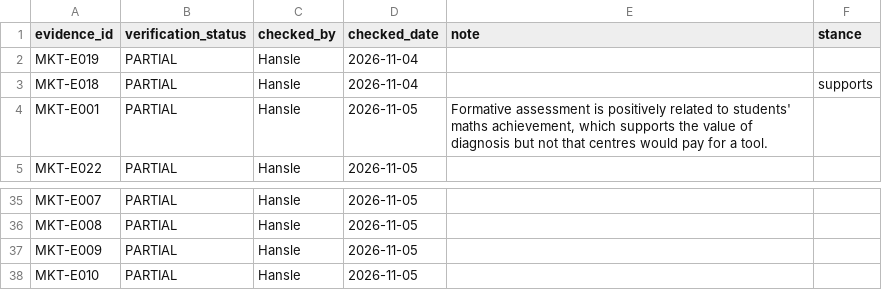
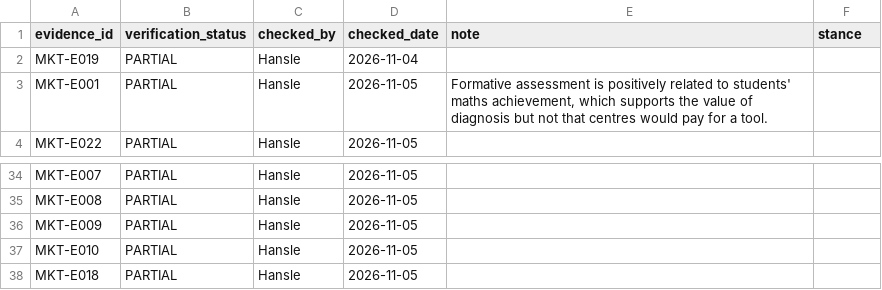
Before and after one commit to hanslelee/research-market-dump, a CSV file: market/review.csv, drawn as a sheet; only a part is shown, gaps mark what is left out.

Commit message:
Review MKT-E018: PARTIAL

```diff
--- a/market/review.csv
+++ b/market/review.csv
@@ -2,3 +2,2 @@ evidence_id,verification_status,checked_by,checked_date,note,stance
 MKT-E019,PARTIAL,Hansle,2026-11-04,,
-MKT-E018,PARTIAL,Hansle,2026-11-04,,supports
 MKT-E001,PARTIAL,Hansle,2026-11-05,"Formative assessment is positively related to students' maths achievement, which supports the value of diagnosis but not that centres would pay for a tool.",
@@ -38 +37,2 @@ MKT-E009,PARTIAL,Hansle,2026-11-05,,
 MKT-E010,PARTIAL,Hansle,2026-11-05,,
+MKT-E018,PARTIAL,Hansle,2026-11-05,,
```
Also changed, not shown: 1 other file.
